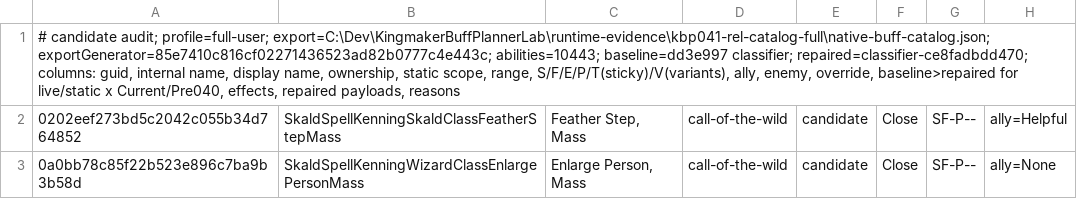
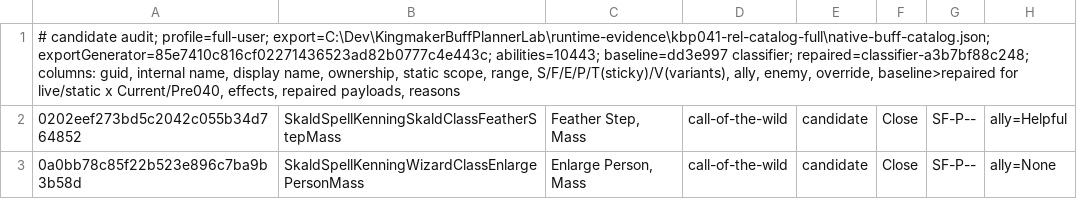
Before and after one commit to howardreith/KingmakerBuffPlanner, a TSV file: docs/evidence/missing-beneficial-buffs-2026-11-21/full-user-changes.tsv, drawn as a sheet; only a part is shown; the diff names each change by its address in the sheet, - before the commit and + after, or states it on an @@ line.

```diff
--- a/docs/evidence/missing-beneficial-buffs-2026-11-21/full-user-changes.tsv
+++ b/docs/evidence/missing-beneficial-buffs-2026-11-21/full-user-changes.tsv
-A1: …baseline=dd3e997 classifier; repaired=classifier-ce8fadbdd470; columns: guid,…
+A1: …baseline=dd3e997 classifier; repaired=classifier-a3b7bf88c248; columns: guid,…
```
Also changed, not shown: docs/evidence/missing-beneficial-buffs-2026-11-21/native-only-changes.tsv, 7 other files.
